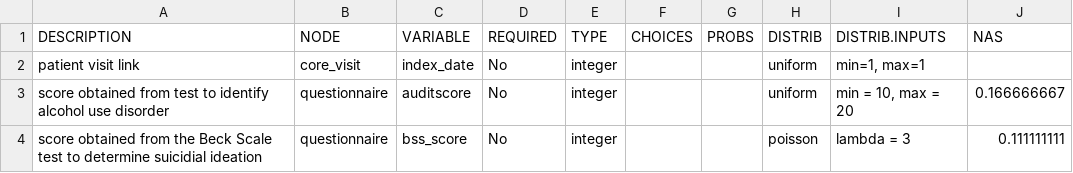
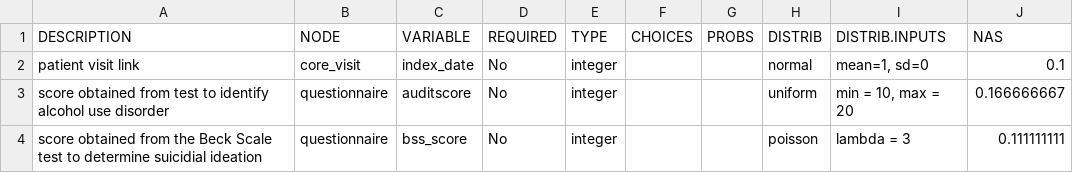
Before and after one commit to xanderthegit/data-simulator, a CSV file: SampleCompendium/sampleClinical.csv, drawn as a sheet; only a part is shown.

Commit message:
feat(datasim): updateClinical Var

```diff
--- a/SampleCompendium/sampleClinical.csv
+++ b/SampleCompendium/sampleClinical.csv
@@ -1,3 +1,3 @@
 DESCRIPTION,NODE,VARIABLE,REQUIRED,TYPE,CHOICES,PROBS,DISTRIB,DISTRIB.INPUTS,NAS
-patient visit link,core_visit,index_date,No ,integer,,,uniform,"min=1, max=1",
+patient visit link,core_visit,index_date,No ,integer,,,normal,"mean=1, sd=0",0.1
 score obtained from test to identify alcohol use disorder,questionnaire,auditscore,No,integer,,,uniform,"min = 10, max = 20",0.166666667
```
